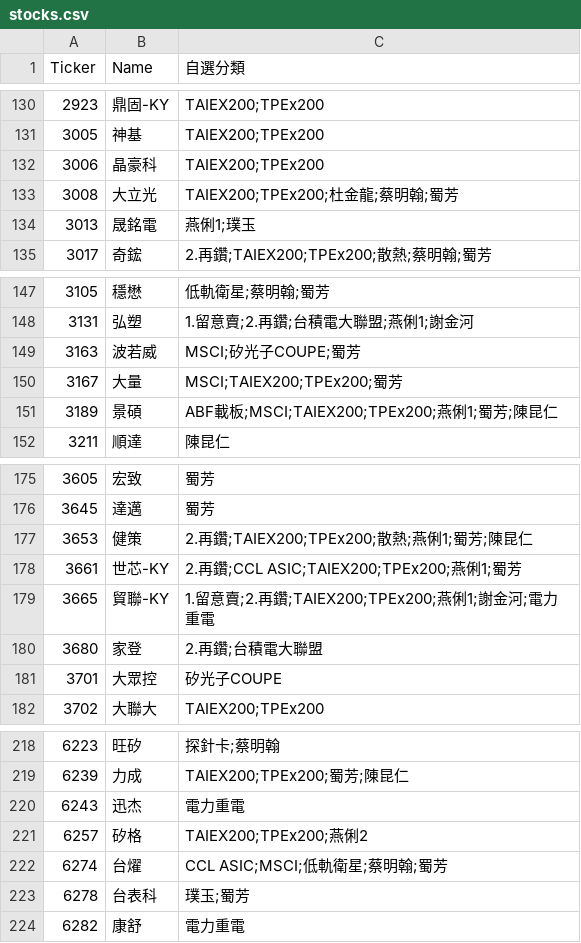
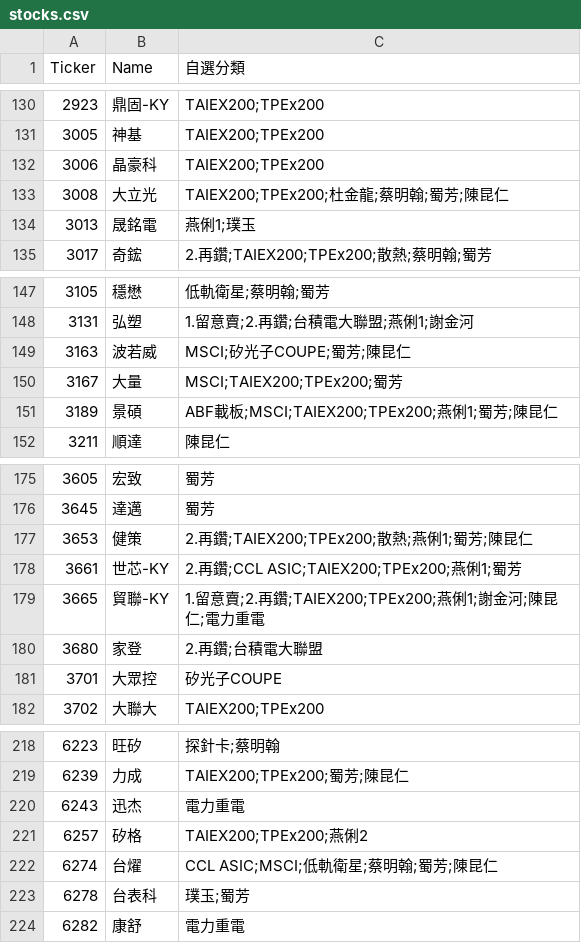
Before and after one commit to ONicole0101/Gold, a CSV file: stocks.csv, drawn as a sheet; only a part is shown, gaps mark what is left out.

```diff
--- a/stocks.csv
+++ b/stocks.csv
@@ -132,3 +132,3 @@
 3006	晶豪科	TAIEX200;TPEx200
-3008	大立光	TAIEX200;TPEx200;杜金龍;蔡明翰;蜀芳
+3008	大立光	TAIEX200;TPEx200;杜金龍;蔡明翰;蜀芳;陳昆仁
 3013	晟銘電	燕俐1;璞玉
@@ -148,3 +148,3 @@
 3131	弘塑	1.留意賣;2.再鑽;台積電大聯盟;燕俐1;謝金河
-3163	波若威	MSCI;矽光子COUPE;蜀芳
+3163	波若威	MSCI;矽光子COUPE;蜀芳;陳昆仁
 3167	大量	MSCI;TAIEX200;TPEx200;蜀芳
@@ -178,3 +178,3 @@
 3661	世芯-KY	2.再鑽;CCL ASIC;TAIEX200;TPEx200;燕俐1;蜀芳
-3665	貿聯-KY	1.留意賣;2.再鑽;TAIEX200;TPEx200;燕俐1;謝金河;電力重電
+3665	貿聯-KY	1.留意賣;2.再鑽;TAIEX200;TPEx200;燕俐1;謝金河;陳昆仁;電力重電
 3680	家登	2.再鑽;台積電大聯盟
@@ -221,3 +221,3 @@
 6257	矽格	TAIEX200;TPEx200;燕俐2
-6274	台燿	CCL ASIC;MSCI;低軌衛星;蔡明翰;蜀芳
+6274	台燿	CCL ASIC;MSCI;低軌衛星;蔡明翰;蜀芳;陳昆仁
 6278	台表科	璞玉;蜀芳
```
